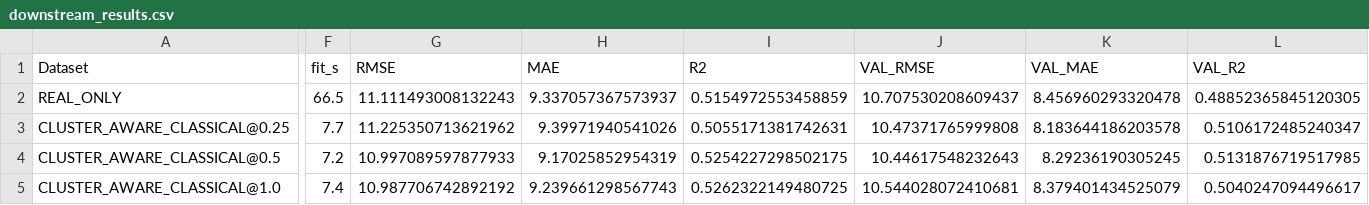
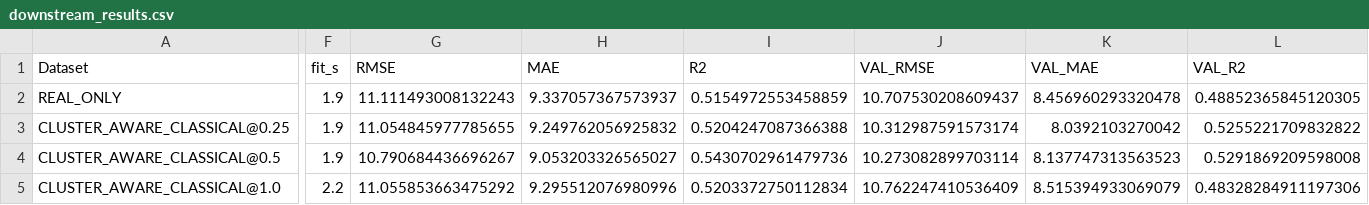
Before and after one commit to laryskasagan/AUGUMENTATION, a CSV file: augmentation_outputs/downstream_results.csv, drawn as a sheet; only a part is shown, gaps mark what is left out; the diff covers the shown part only; the diff names each change by its address in the sheet, - before the commit and + after, or states it on an @@ line.

```diff
--- a/augmentation_outputs/downstream_results.csv
+++ b/augmentation_outputs/downstream_results.csv
-F2 (fit_s): 66.5
+F2 (fit_s): 1.9
-F3 (fit_s): 7.7
+F3 (fit_s): 1.9
-G3 (RMSE): 11.225350713621962
+G3 (RMSE): 11.054845977785655
-H3 (MAE): 9.39971940541026
+H3 (MAE): 9.249762056925832
-I3 (R2): 0.5055171381742631
+I3 (R2): 0.5204247087366388
-J3 (VAL_RMSE): 10.47371765999808
+J3 (VAL_RMSE): 10.312987591573174
-K3 (VAL_MAE): 8.183644186203578
+K3 (VAL_MAE): 8.0392103270042
-L3 (VAL_R2): 0.5106172485240347
+L3 (VAL_R2): 0.5255221709832822
-F4 (fit_s): 7.2
+F4 (fit_s): 1.9
-G4 (RMSE): 10.997089597877933
+G4 (RMSE): 10.790684436696267
-H4 (MAE): 9.17025852954319
+H4 (MAE): 9.053203326565027
-I4 (R2): 0.5254227298502175
+I4 (R2): 0.5430702961479736
-J4 (VAL_RMSE): 10.44617548232643
+J4 (VAL_RMSE): 10.273082899703114
-K4 (VAL_MAE): 8.29236190305245
+K4 (VAL_MAE): 8.137747313563523
-L4 (VAL_R2): 0.5131876719517985
+L4 (VAL_R2): 0.5291869209598008
-F5 (fit_s): 7.4
+F5 (fit_s): 2.2
-G5 (RMSE): 10.987706742892192
+G5 (RMSE): 11.055853663475292
-H5 (MAE): 9.239661298567743
+H5 (MAE): 9.295512076980996
-I5 (R2): 0.5262322149480725
+I5 (R2): 0.5203372750112834
-J5 (VAL_RMSE): 10.544028072410681
+J5 (VAL_RMSE): 10.762247410536409
-K5 (VAL_MAE): 8.379401434525079
+K5 (VAL_MAE): 8.515394933069079
-L5 (VAL_R2): 0.5040247094496617
+L5 (VAL_R2): 0.48328284911197306
```
Also changed, not shown: 60 edited cells elsewhere in this file, augmentation_outputs/downstream_results_per_cluster.csv, augmentation_outputs/physical_checks.csv, 13 other files.
